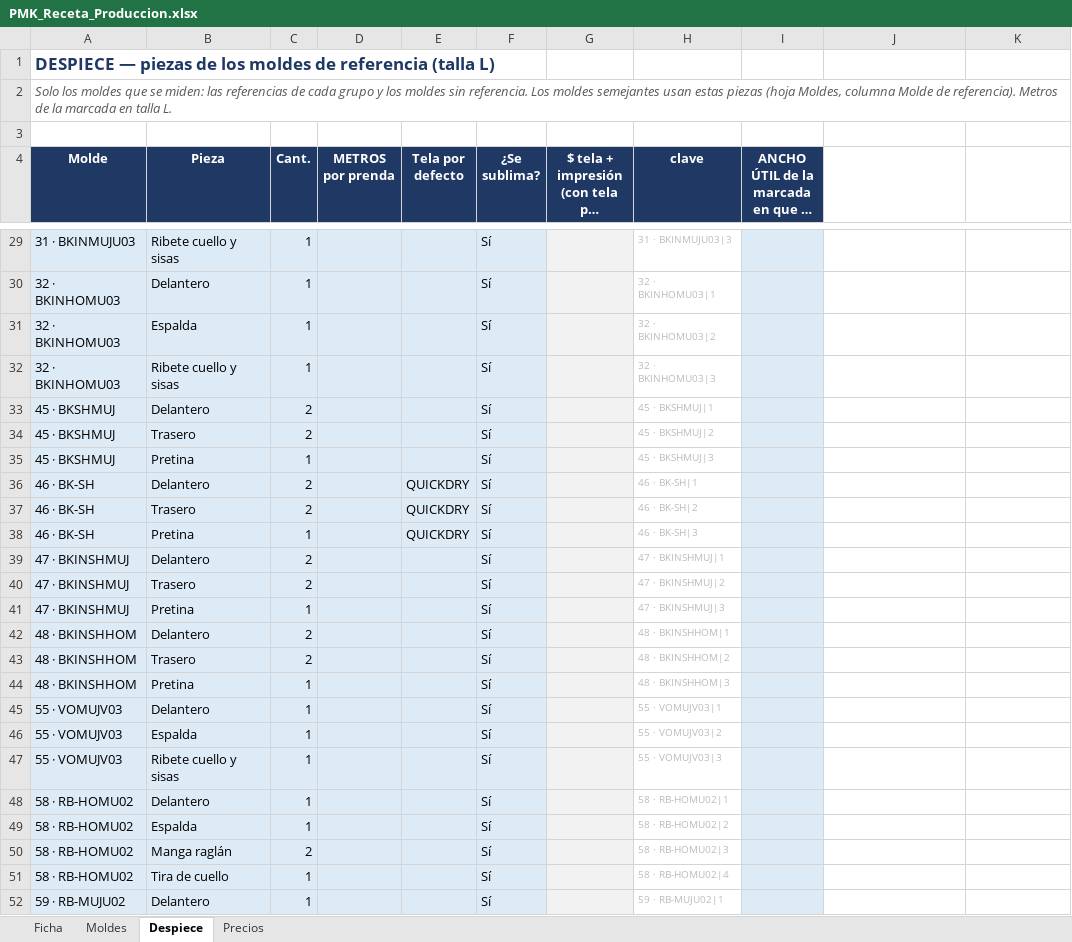
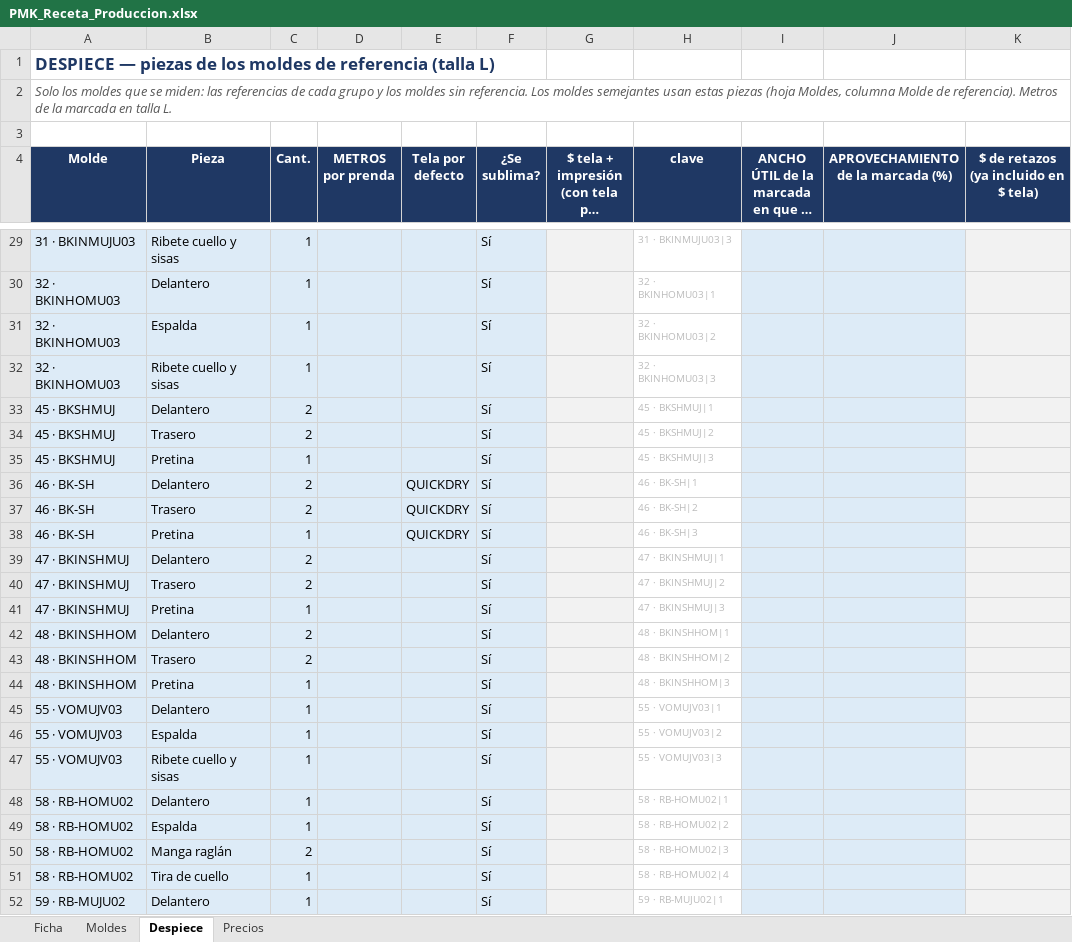
Before and after one commit to seanduarteu-cyber/PRODUCCION-PLAYMAKER, an Excel workbook: PMK_Receta_Produccion.xlsx, sheet Despiece, drawn as a sheet; only a part is shown, gaps mark what is left out; long unchanged cells end in …; values as stored, in another font and other column widths than the file's, no borders; charts and pictures not drawn; ↵ is a line break in a cell; the diff covers the shown part only; the diff names each change by its address in the sheet, - before the commit and + after, or states it on an @@ line.

```diff
--- a/PMK_Receta_Produccion.xlsx (sheet Despiece)
+++ b/PMK_Receta_Produccion.xlsx (sheet Despiece)
-J4: (empty)
+J4: APROVECHAMIENTO ↵ de la marcada (%)
-J4:K4 fill: none
+J4:K4 fill: #1F3864
-K4: (empty)
+K4: $ de retazos ↵ (ya incluido en ↵ $ tela)
-J29:J52 fill: none
+J29:J52 fill: #DDEBF7
-K29:K52 fill: none
+K29:K52 fill: #F2F2F2
```
Also changed, not shown: 6 edited cells and cell formats elsewhere in this sheet, sheet Moldes, sheet Ficha, formulas that keep their value, 3 other files.
